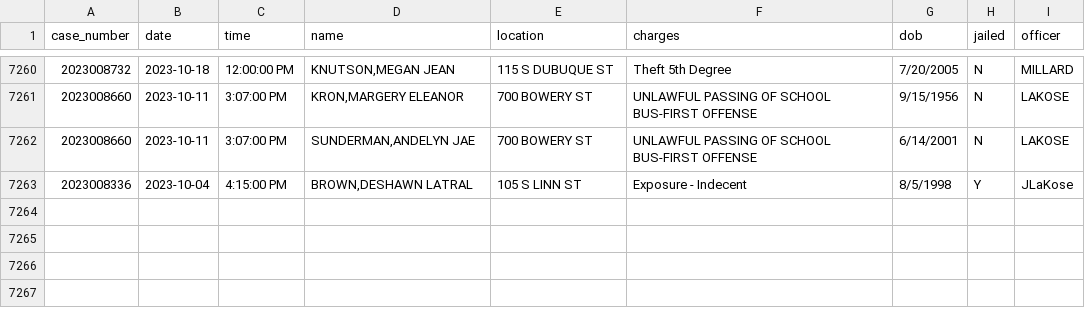
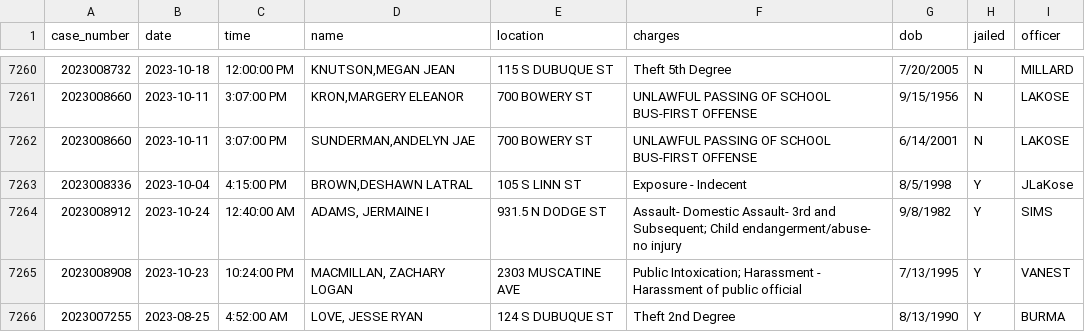
Before and after one commit to andrew-couch/ICBarTweeter, a CSV file: Data/charge_history.csv, drawn as a sheet; only a part is shown, gaps mark what is left out; the diff names each change by its address in the sheet, - before the commit and + after, or states it on an @@ line.

```diff
--- a/Data/charge_history.csv
+++ b/Data/charge_history.csv
+row 7264: 2023008912 | 2023-10-24 | 12:40:00 AM | ADAMS, JERMAINE I | 931.5 N DODGE ST | Assault- Domestic Assault- 3rd and Subsequent; Child endangerment/abuse- no injury | 9/8/1982 | Y | SIMS
+row 7265: 2023008908 | 2023-10-23 | 10:24:00 PM | MACMILLAN, ZACHARY LOGAN | 2303 MUSCATINE AVE | Public Intoxication; Harassment - Harassment of public official | 7/13/1995 | Y | VANEST
+row 7266: 2023007255 | 2023-08-25 | 4:52:00 AM | LOVE, JESSE RYAN | 124 S DUBUQUE ST | Theft 2nd Degree | 8/13/1990 | Y | BURMA
```
